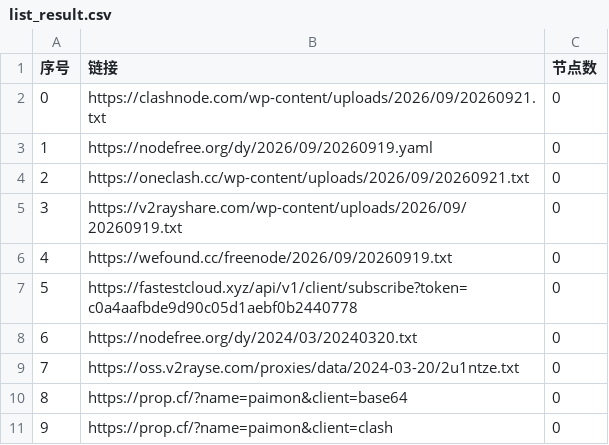
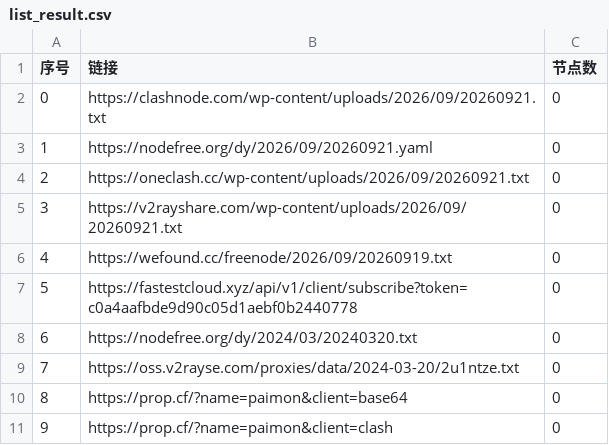
Before and after one commit to jianwu-zhao/AutoMergePublicNodes, a CSV file: list_result.csv, drawn as a sheet; only a part is shown.

```diff
--- a/list_result.csv
+++ b/list_result.csv
@@ -2,5 +2,5 @@
 0,https://clashnode.com/wp-content/uploads/2026/09/20260921.txt,0
-1,https://nodefree.org/dy/2026/09/20260919.yaml,0
+1,https://nodefree.org/dy/2026/09/20260921.yaml,0
 2,https://oneclash.cc/wp-content/uploads/2026/09/20260921.txt,0
-3,https://v2rayshare.com/wp-content/uploads/2026/09/20260919.txt,0
+3,https://v2rayshare.com/wp-content/uploads/2026/09/20260921.txt,0
 4,https://wefound.cc/freenode/2026/09/20260919.txt,0
```
Also changed, not shown: 2 other files.
